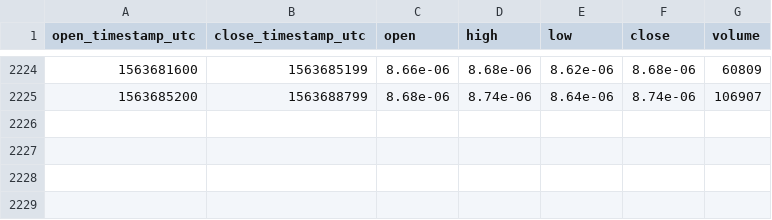
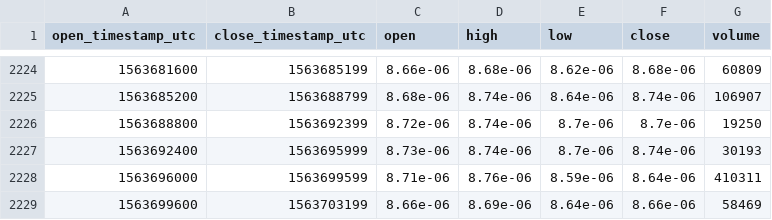
Before and after one commit to cryptobigbro/coinbasepro-XLM-BTC, a CSV file: coinbasepro-XLM-BTC-1h.csv, drawn as a sheet; only a part is shown, gaps mark what is left out.

Commit message:
Update OHLCV data.

```diff
--- a/coinbasepro-XLM-BTC-1h.csv
+++ b/coinbasepro-XLM-BTC-1h.csv
@@ -2225 +2225,5 @@ open_timestamp_utc,close_timestamp_utc,open,high,low,close,volume
 1563685200,1563688799,8.68e-06,8.74e-06,8.64e-06,8.74e-06,106907
+1563688800,1563692399,8.72e-06,8.74e-06,8.7e-06,8.7e-06,19250
+1563692400,1563695999,8.73e-06,8.74e-06,8.7e-06,8.74e-06,30193
+1563696000,1563699599,8.71e-06,8.76e-06,8.59e-06,8.64e-06,410311
+1563699600,1563703199,8.66e-06,8.69e-06,8.64e-06,8.66e-06,58469
```
